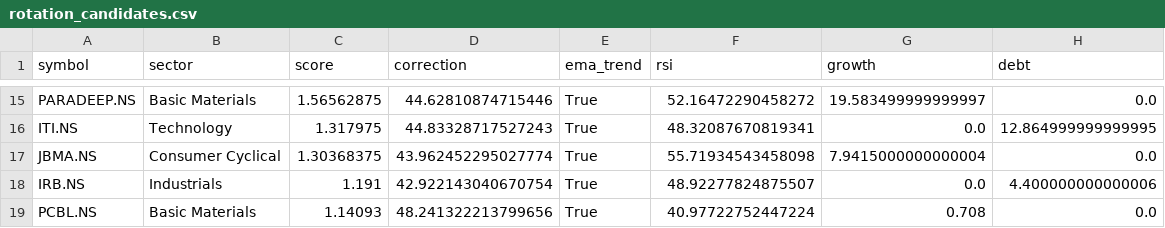
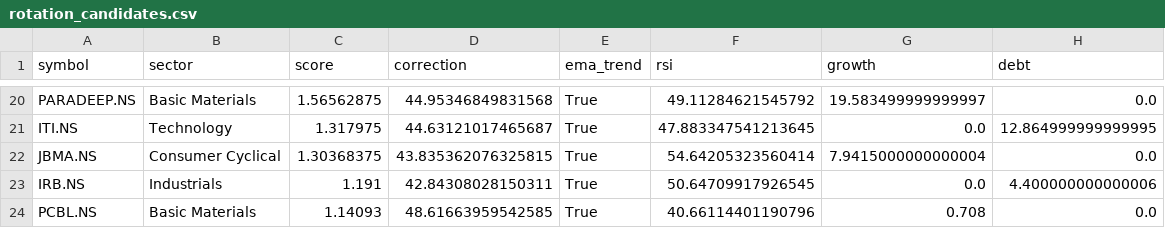
Before and after one commit to ushaalok1973-beep/value-rotation-scanner, a CSV file: rotation_candidates.csv, drawn as a sheet; only a part is shown, gaps mark what is left out; addresses are those after the commit; the diff covers the shown part only; the diff names each change by its address in the sheet, - before the commit and + after, or states it on an @@ line.

```diff
--- a/rotation_candidates.csv
+++ b/rotation_candidates.csv
-D20 (correction): 44.62810874715446
+D20 (correction): 44.95346849831568
-F20 (rsi): 52.16472290458272
+F20 (rsi): 49.11284621545792
-D21 (correction): 44.83328717527243
+D21 (correction): 44.63121017465687
-F21 (rsi): 48.32087670819341
+F21 (rsi): 47.883347541213645
-D22 (correction): 43.962452295027774
+D22 (correction): 43.835362076325815
-F22 (rsi): 55.71934543458098
+F22 (rsi): 54.64205323560414
-D23 (correction): 42.922143040670754
+D23 (correction): 42.84308028150311
-F23 (rsi): 48.92277824875507
+F23 (rsi): 50.64709917926545
-D24 (correction): 48.241322213799656
+D24 (correction): 48.61663959542585
-F24 (rsi): 40.97722752447224
+F24 (rsi): 40.66114401190796
```
Also changed, not shown: 6 added rows, 1 removed row and 24 edited cells elsewhere in this file.
